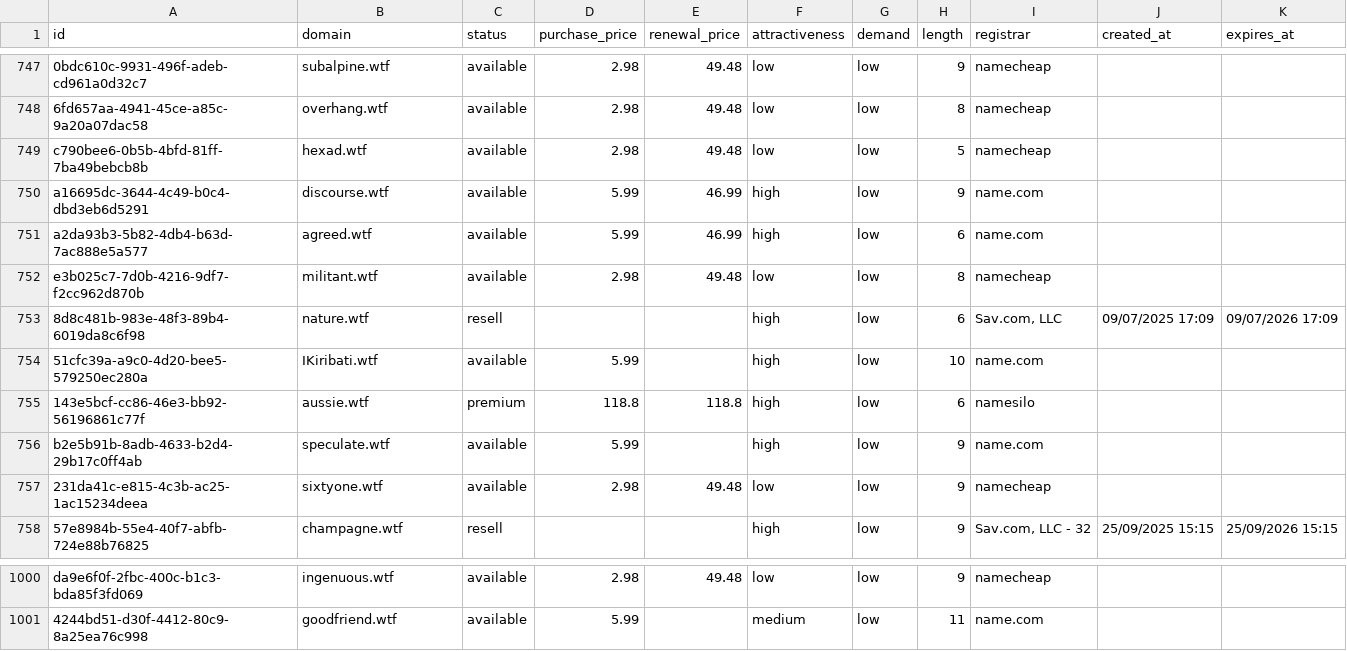
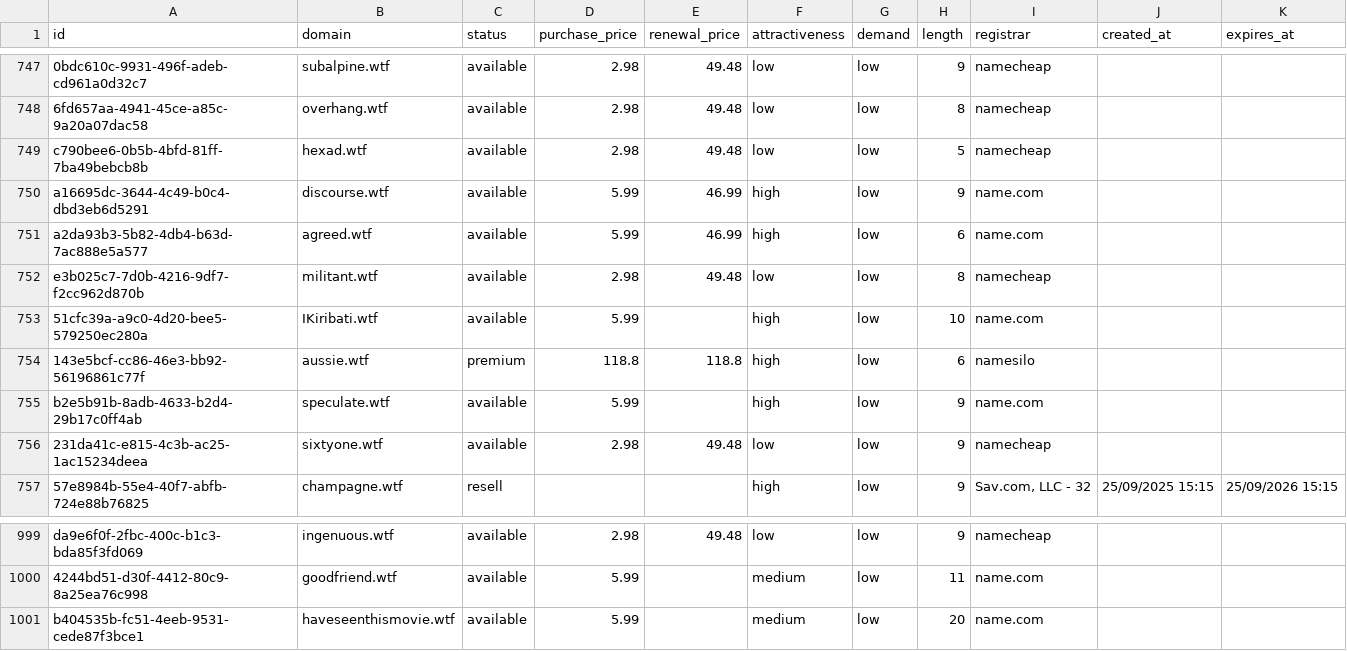
Before and after one commit to UniqueDomains/wtf-oneword-domains, a CSV file: wtf.csv, drawn as a sheet; only a part is shown, gaps mark what is left out; removed rows and columns are numbered as before the commit, all else as after; the diff names each change by its address in the sheet, - before the commit and + after, or states it on an @@ line.

Commit message:
Domains update

```diff
--- a/wtf.csv
+++ b/wtf.csv
-row 753: 8d8c481b-983e-48f3-89b4-6019da8c6f98 | nature.wtf | resell |  |  | high | low | 6 | Sav.com, LLC | 09/07/2025 17:09 | 09/07/2026 17:09
+row 1001: b404535b-fc51-4eeb-9531-cede87f3bce1 | haveseenthismovie.wtf | available | 5.99 |  | medium | low | 20 | name.com
```
Also changed, not shown: 4 other files.
